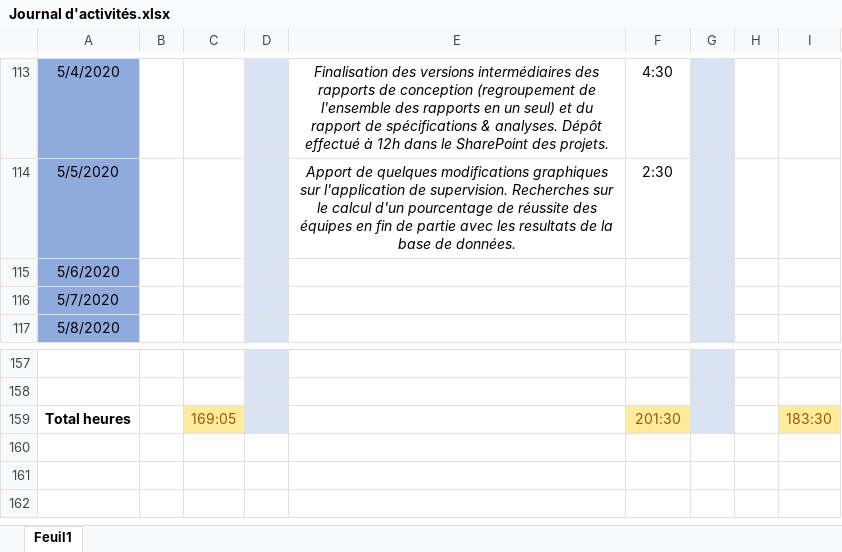
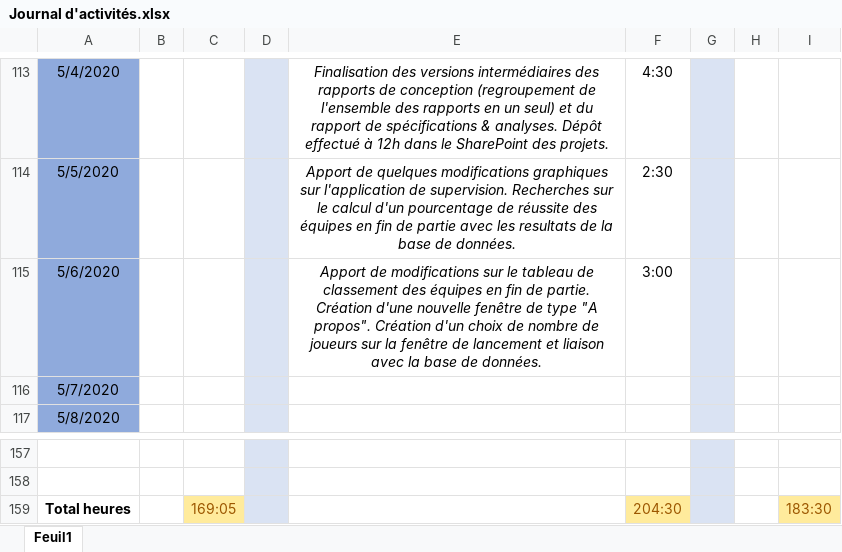
Before and after one commit to GuiguiMvn/Systeme-Escape-Game-Telethon, an Excel workbook: Commun/Journal d'activités.xlsx, sheet Feuil1, drawn as a sheet; only a part is shown, gaps mark what is left out; values as stored, in another font and other column widths than the file's, no borders; the diff names each change by its address in the sheet, - before the commit and + after, or states it on an @@ line.

Commit message:
Mise à jour du journal d'activités.

```diff
--- a/Commun/Journal d'activités.xlsx (sheet Feuil1)
+++ b/Commun/Journal d'activités.xlsx (sheet Feuil1)
-E115: (empty)
+E115: Apport de modifications sur le tableau de classement des équipes en fin de partie. Création d'une nouvelle fenêtre de type "A propos". Création d'un choix de nombre de joueurs sur la fenêtre de lancement et liaison avec la base de données.
-F115: (empty)
+F115: 3:00
-F159: 201:30
+F159: 204:30
```
